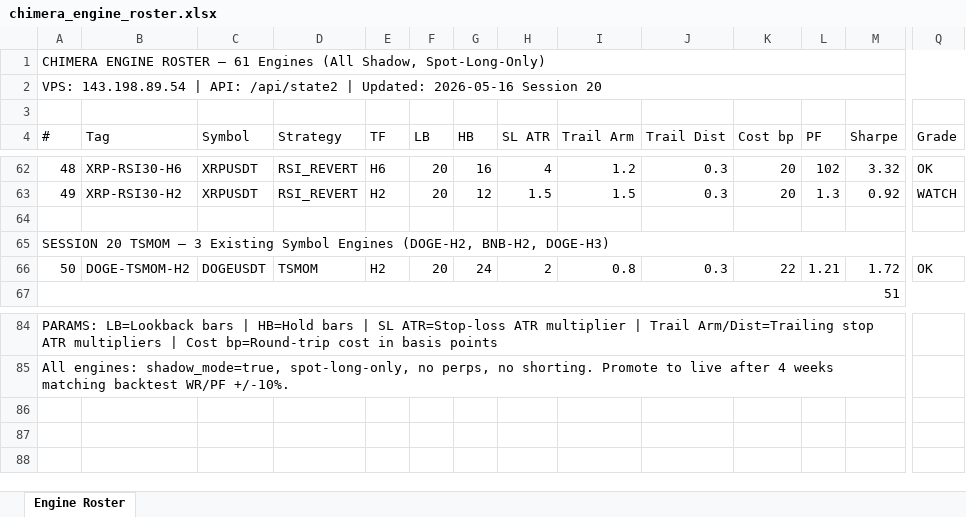
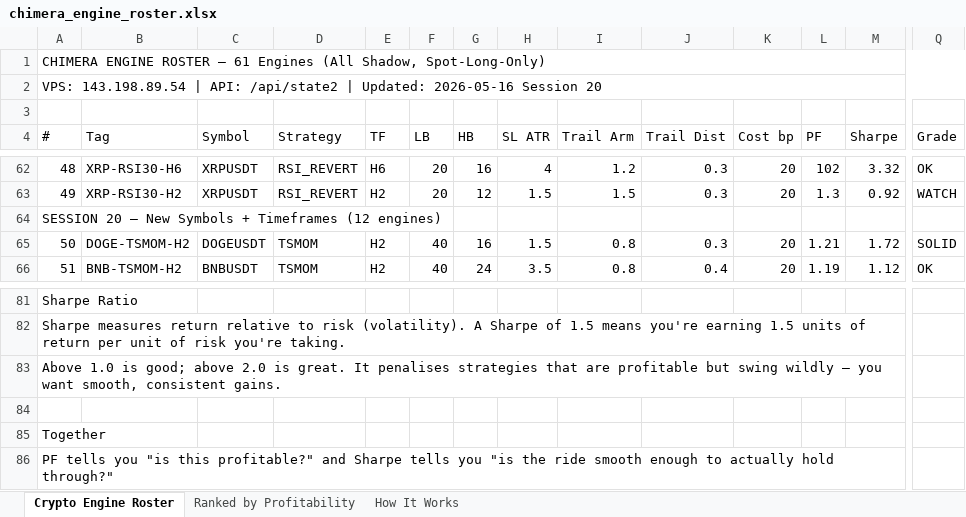
Before and after one commit to Trendiisales/ChimeraCrypto, an Excel workbook: chimera_engine_roster.xlsx, sheet Crypto Engine Roster, drawn as a sheet; only a part is shown, gaps mark what is left out; values as stored, in another font and other column widths than the file's, no cell formats; removed rows and columns are numbered as before the commit, all else as after; rows hold the shown columns only; the diff covers the shown part only; the diff names each change by its address in the sheet, - before the commit and + after, or states it on an @@ line.

Commit message:
Session 20: 12 new engines (NEAR/SUI/APT/ARB + DOGE-H2/H3 + BNB-H2), updated roster xlsx

```diff
--- a/chimera_engine_roster.xlsx (sheet Crypto Engine Roster)
+++ b/chimera_engine_roster.xlsx (sheet Crypto Engine Roster)
-sheet tab: Engine Roster
+sheet tab: Crypto Engine Roster
+sheet tab: Ranked by Profitability
+sheet tab: How It Works
@@ column A (#) renumbered between rows 64 and 82 @@
-F65 (LB): 20
+F65 (LB): 40
-G65 (HB): 24
+G65 (HB): 16
-H65 (SL ATR): 2
+H65 (SL ATR): 1.5
-K65 (Cost bp): 22
+K65 (Cost bp): 20
-Q65 (Grade): OK
+Q65 (Grade): SOLID
-A67:Q67 merged
-B66 (Tag): (empty)
+B66 (Tag): BNB-TSMOM-H2
-C66 (Symbol): (empty)
+C66 (Symbol): BNBUSDT
-D66 (Strategy): (empty)
+D66 (Strategy): TSMOM
-E66 (TF): (empty)
+E66 (TF): H2
-F66 (LB): (empty)
+F66 (LB): 40
-G66 (HB): (empty)
+G66 (HB): 24
-H66 (SL ATR): (empty)
+H66 (SL ATR): 3.5
-I66 (Trail Arm): (empty)
+I66 (Trail Arm): 0.8
-J66 (Trail Dist): (empty)
+J66 (Trail Dist): 0.4
-K66 (Cost bp): (empty)
+K66 (Cost bp): 20
-L66 (PF): (empty)
+L66 (PF): 1.19
-M66 (Sharpe): (empty)
+M66 (Sharpe): 1.12
-Q66 (Grade): (empty)
+Q66 (Grade): OK
@@ row 65 moved to row 83: Above 1.0 is good; above 2.0 is great. I… @@
+row 84: (empty)
@@ row 70 moved to row 85: Together @@
+row 86: PF tells you "is this profitable?" and Sharpe tells you "is the ride smooth enough to actually hold through?"
```
Also changed, not shown: 1 removed row, 63 edited cells and merged cells elsewhere in this sheet, cell formats.
